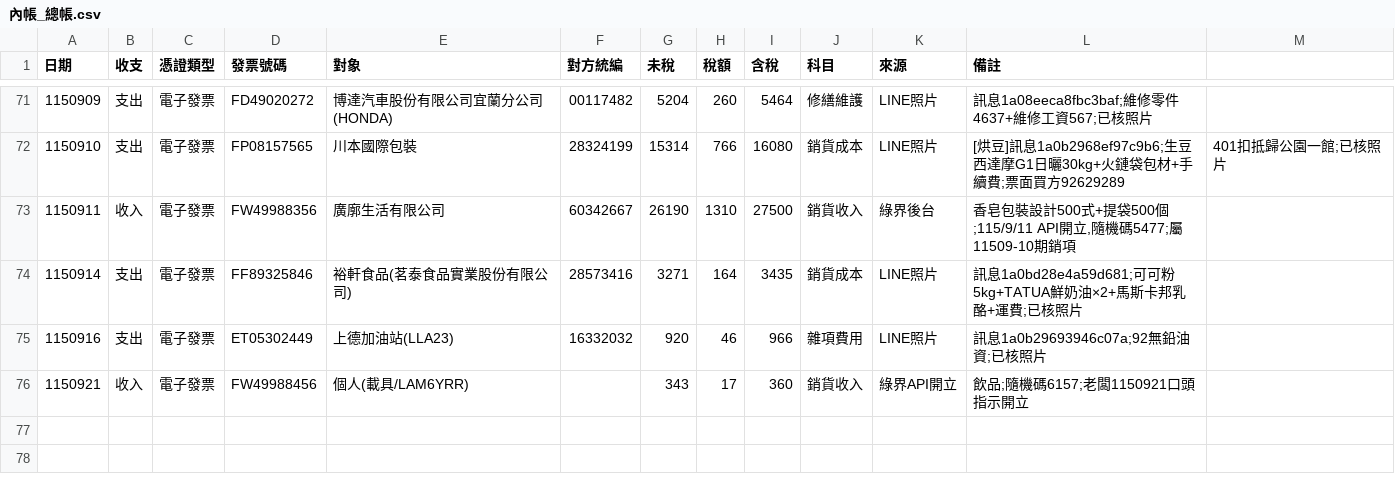
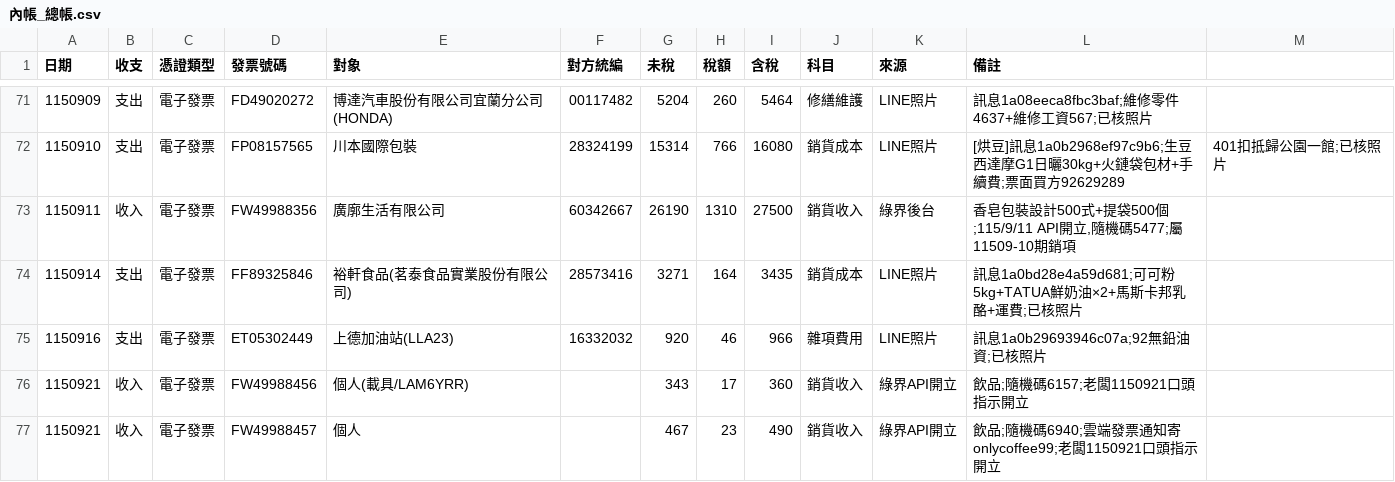
Before and after one commit to onlycoffee99/home-1, a CSV file: 記帳/內帳_總帳.csv, drawn as a sheet; only a part is shown, gaps mark what is left out.

```diff
--- a/記帳/內帳_總帳.csv
+++ b/記帳/內帳_總帳.csv
@@ -76 +76,2 @@
 1150921,收入,電子發票,FW49988456,個人(載具/LAM6YRR),,343,17,360,銷貨收入,綠界API開立,飲品;隨機碼6157;老闆1150921口頭指示開立
+1150921,收入,電子發票,FW49988457,個人,,467,23,490,銷貨收入,綠界API開立,飲品;隨機碼6940;雲端發票通知寄onlycoffee99;老闆1150921口頭指示開立
```
